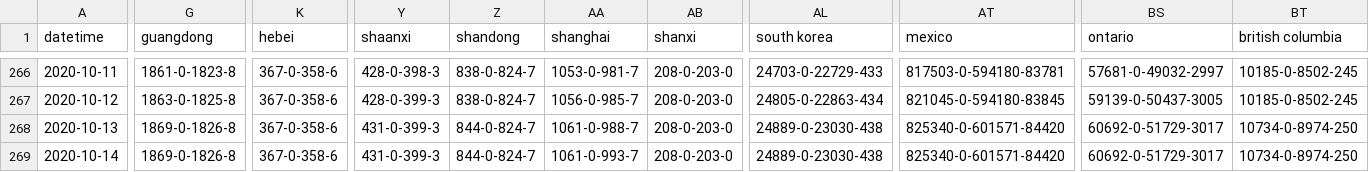
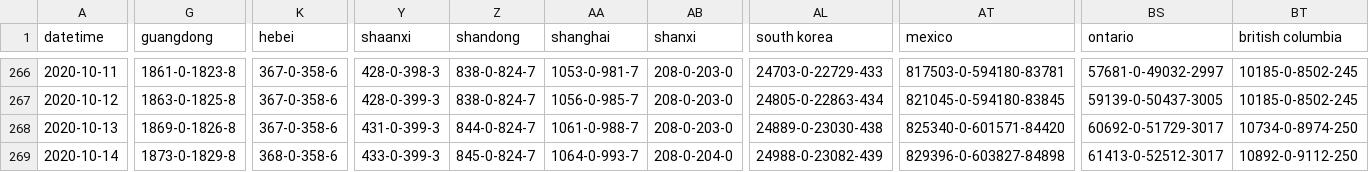
Before and after one commit to odaiwai/2020_SARS2-CoV_COVID19, a CSV file: HGIS_UW_data/virus.csv, drawn as a sheet; only a part is shown, gaps mark what is left out; the diff covers the shown part only; the diff names each change by its address in the sheet, - before the commit and + after, or states it on an @@ line.

Commit message:
Added HGIS data on 2020-10-15 12:05:42

```diff
--- a/HGIS_UW_data/virus.csv
+++ b/HGIS_UW_data/virus.csv
-G269 (guangdong): 1869-0-1826-8
+G269 (guangdong): 1873-0-1829-8
-K269 (hebei): 367-0-358-6
+K269 (hebei): 368-0-358-6
-Y269 (shaanxi): 431-0-399-3
+Y269 (shaanxi): 433-0-399-3
-Z269 (shandong): 844-0-824-7
+Z269 (shandong): 845-0-824-7
-AA269 (shanghai): 1061-0-993-7
+AA269 (shanghai): 1064-0-993-7
-AB269 (shanxi): 208-0-203-0
+AB269 (shanxi): 208-0-204-0
-AL269 (south korea): 24889-0-23030-438
+AL269 (south korea): 24988-0-23082-439
-AT269 (mexico): 825340-0-601571-84420
+AT269 (mexico): 829396-0-603827-84898
-BS269 (ontario): 60692-0-51729-3017
+BS269 (ontario): 61413-0-52512-3017
-BT269 (british columbia): 10734-0-8974-250
+BT269 (british columbia): 10892-0-9112-250
```
Also changed, not shown: 12 edited cells elsewhere in this file.
